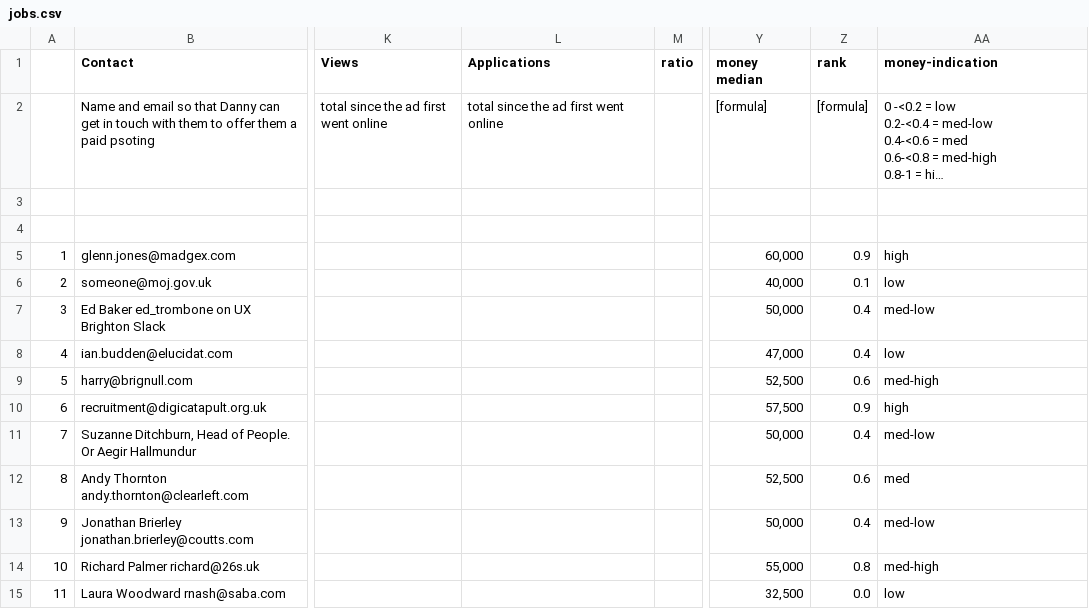
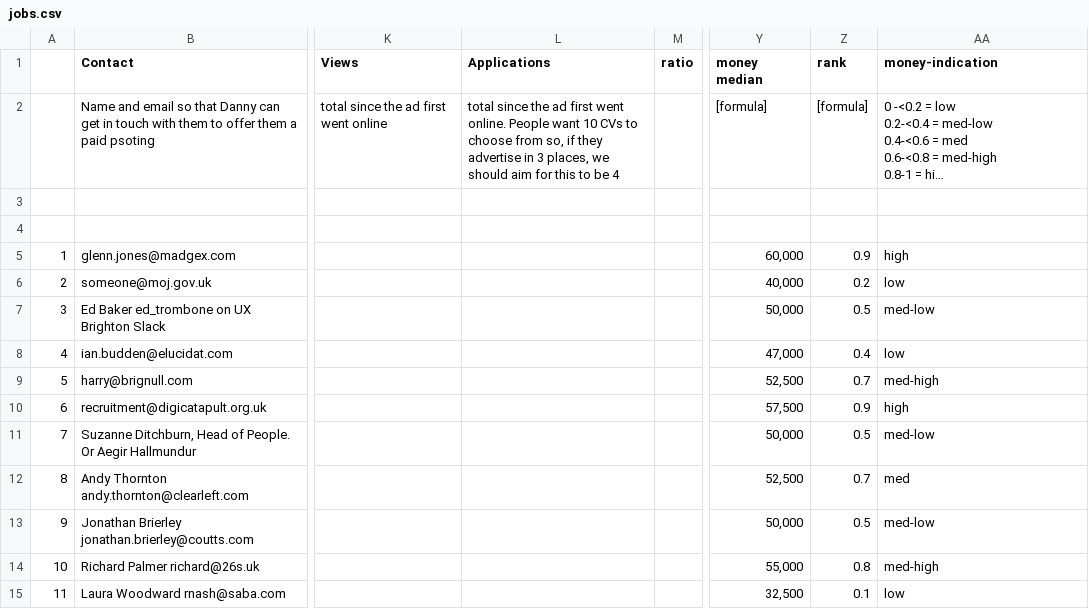
Before and after one commit to dannyhope/uxbrighton, a CSV file: _data/jobs.csv, drawn as a sheet; only a part is shown, gaps mark what is left out; long unchanged cells end in …; the diff covers the shown part only; the diff names each change by its address in the sheet, - before the commit and + after, or states it on an @@ line.

```diff
--- a/_data/jobs.csv
+++ b/_data/jobs.csv
-L2 (Applications): …first went online
+L2 (Applications): …first went online. People want 10 CVs to choose from so, if they advertise in 3 places, we should aim for this to be 4
-Z6 (rank): 0.1
+Z6 (rank): 0.2
-Z7 (rank): 0.4
+Z7 (rank): 0.5
-Z9 (rank): 0.6
+Z9 (rank): 0.7
-Z11 (rank): 0.4
+Z11 (rank): 0.5
-Z12 (rank): 0.6
+Z12 (rank): 0.7
-Z13 (rank): 0.4
+Z13 (rank): 0.5
-Z15 (rank): 0.0
+Z15 (rank): 0.1
```
Also changed, not shown: 1 added row, 1 removed row and 16 edited cells elsewhere in this file.
